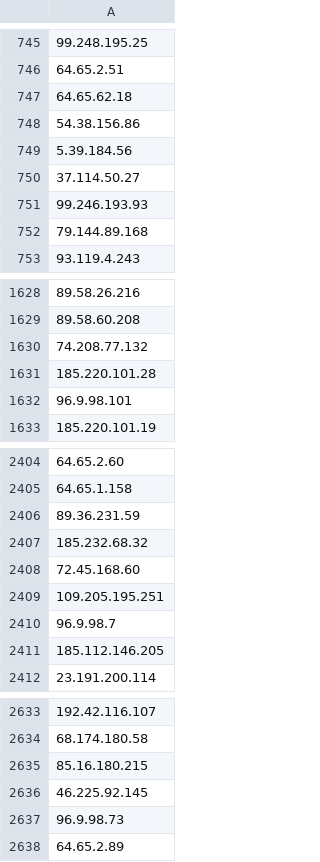
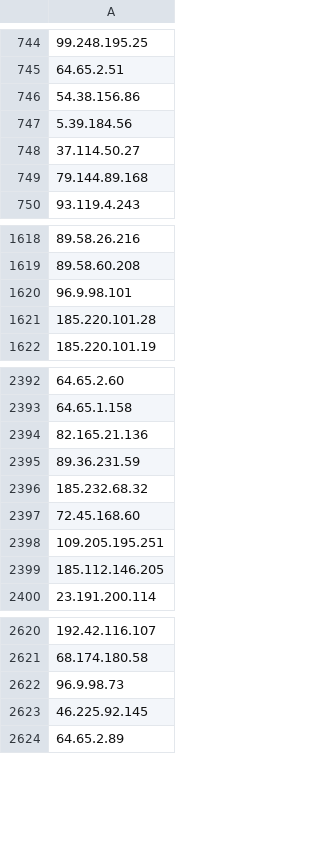
Before and after one commit to PeeBee66/Updated_TOR_Nodes, a CSV file: tor_nodes_IP_only.csv, drawn as a sheet; only a part is shown, gaps mark what is left out; removed rows and columns are numbered as before the commit, all else as after; the diff covers the shown part only; the diff names each change by its address in the sheet, - before the commit and + after, or states it on an @@ line.

Commit message:
Update IP-only Tor nodes list - 2026-11-16

```diff
--- a/tor_nodes_IP_only.csv
+++ b/tor_nodes_IP_only.csv
-row 747: 64.65.62.18
-row 751: 99.246.193.93
-row 1630: 74.208.77.132
-row 1631: 185.220.101.28
+row 1621: 185.220.101.28
+row 2394: 82.165.21.136
-row 2410: 96.9.98.7
-row 2635: 85.16.180.215
-row 2636: 46.225.92.145
+row 2623: 46.225.92.145
```
Also changed, not shown: 12 added rows, 49 removed rows and 1 moved row elsewhere in this file.
